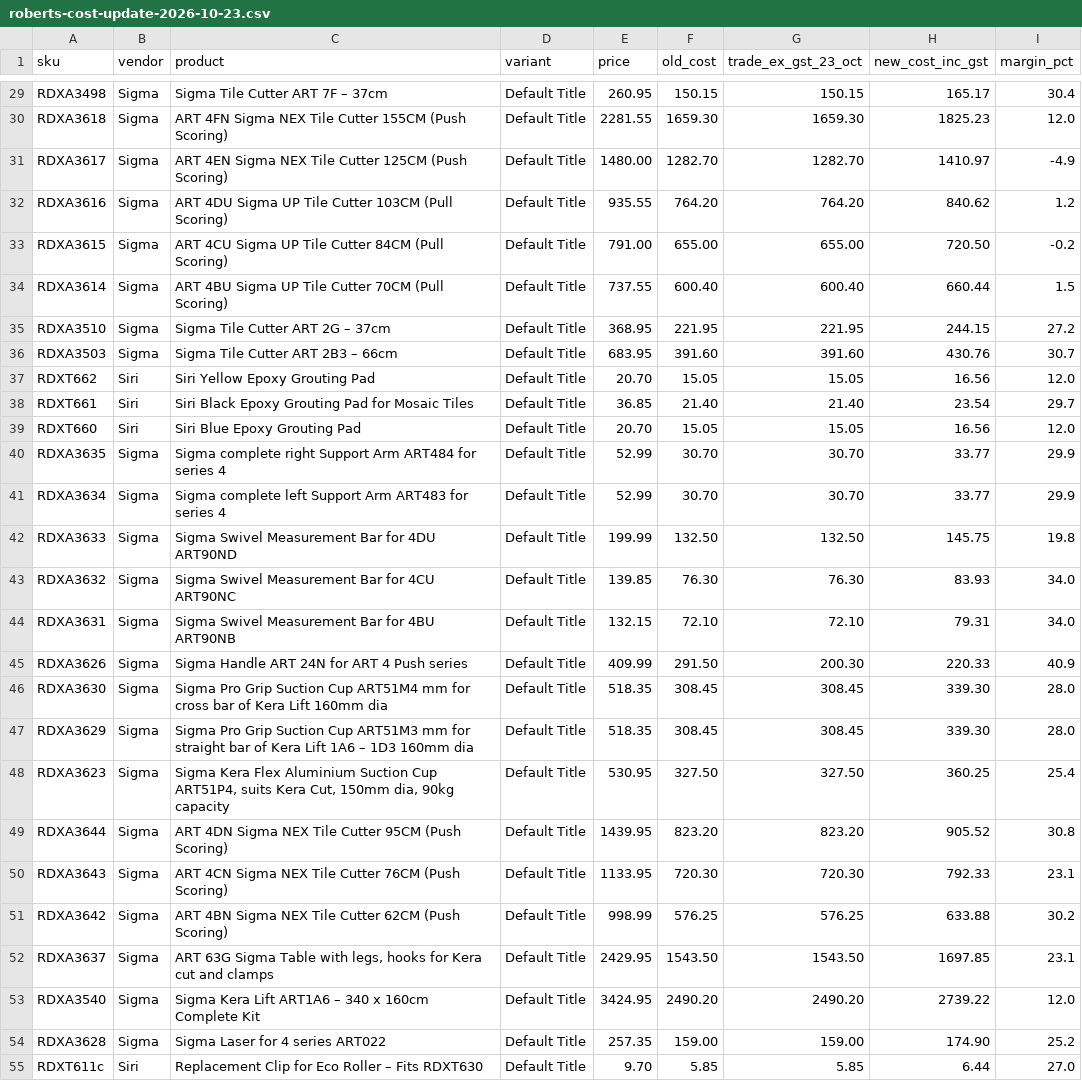
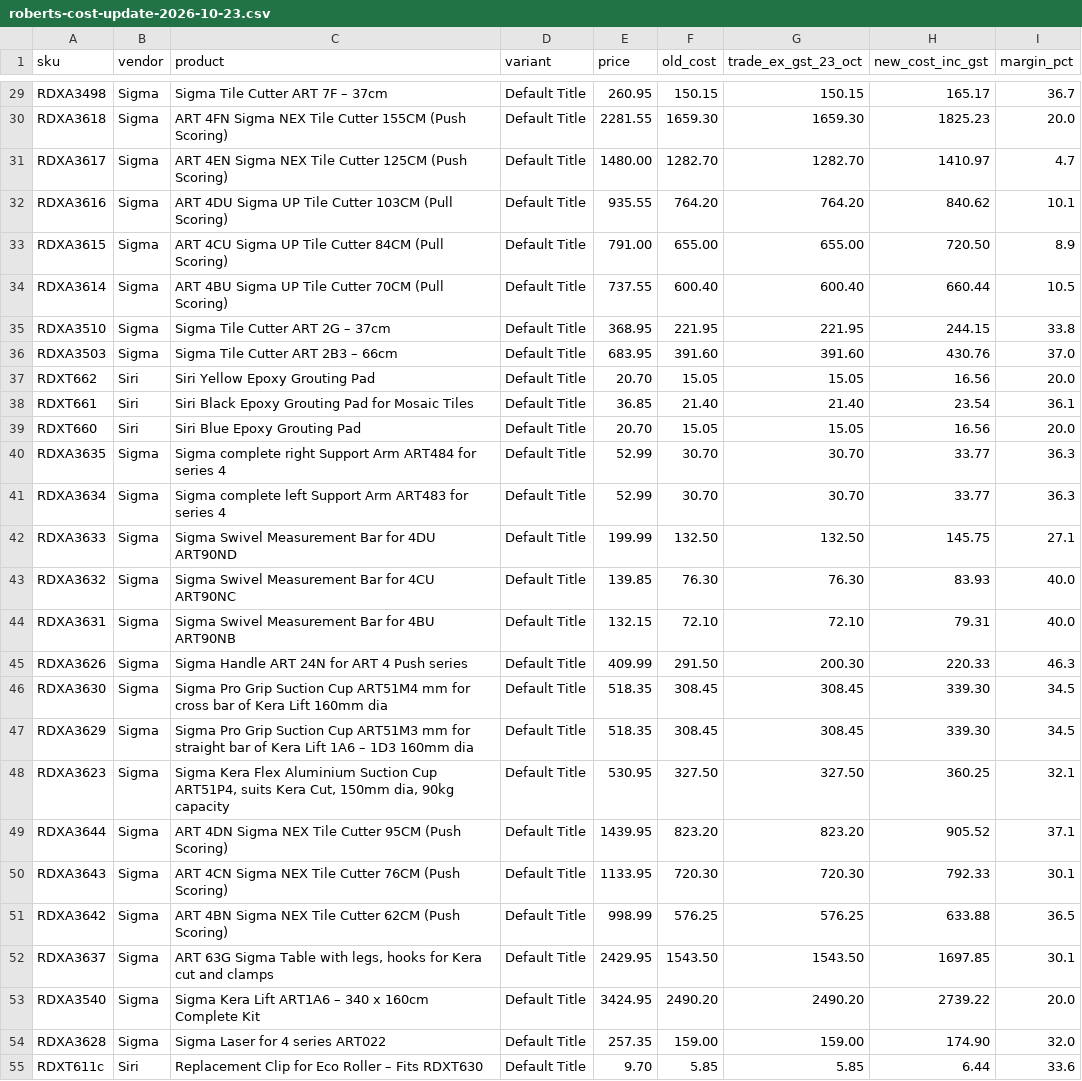
Before and after one commit to 13256-spec/Excellent-Tiling-Services-, a CSV file: store-content/pricing/reports/roberts-cost-update-2026-10-23.csv, drawn as a sheet; only a part is shown, gaps mark what is left out; the diff covers the shown part only; the diff names each change by its address in the sheet, - before the commit and + after, or states it on an @@ line.

```diff
--- a/store-content/pricing/reports/roberts-cost-update-2026-10-23.csv
+++ b/store-content/pricing/reports/roberts-cost-update-2026-10-23.csv
-I29 (margin_pct): 30.4
+I29 (margin_pct): 36.7
-I30 (margin_pct): 12.0
+I30 (margin_pct): 20.0
-I31 (margin_pct): -4.9
+I31 (margin_pct): 4.7
-I32 (margin_pct): 1.2
+I32 (margin_pct): 10.1
-I33 (margin_pct): -0.2
+I33 (margin_pct): 8.9
-I34 (margin_pct): 1.5
+I34 (margin_pct): 10.5
-I35 (margin_pct): 27.2
+I35 (margin_pct): 33.8
-I36 (margin_pct): 30.7
+I36 (margin_pct): 37.0
-I37 (margin_pct): 12.0
+I37 (margin_pct): 20.0
-I38 (margin_pct): 29.7
+I38 (margin_pct): 36.1
-I39 (margin_pct): 12.0
+I39 (margin_pct): 20.0
-I40:I41 (margin_pct): 29.9
+I40:I41 (margin_pct): 36.3
-I42 (margin_pct): 19.8
+I42 (margin_pct): 27.1
-I43:I44 (margin_pct): 34.0
+I43:I44 (margin_pct): 40.0
-I45 (margin_pct): 40.9
+I45 (margin_pct): 46.3
-I46:I47 (margin_pct): 28.0
+I46:I47 (margin_pct): 34.5
-I48 (margin_pct): 25.4
+I48 (margin_pct): 32.1
-I49 (margin_pct): 30.8
+I49 (margin_pct): 37.1
-I50 (margin_pct): 23.1
+I50 (margin_pct): 30.1
-I51 (margin_pct): 30.2
+I51 (margin_pct): 36.5
-I52 (margin_pct): 23.1
+I52 (margin_pct): 30.1
-I53 (margin_pct): 12.0
+I53 (margin_pct): 20.0
-I54 (margin_pct): 25.2
+I54 (margin_pct): 32.0
-I55 (margin_pct): 27.0
+I55 (margin_pct): 33.6
```
Also changed, not shown: 73 edited cells elsewhere in this file, store-content/pricing/reports/roberts-below-floor-2026-10-23.csv, store-content/pricing/reports/roberts-price-audit-2026-10-23.csv, 12 other files.
